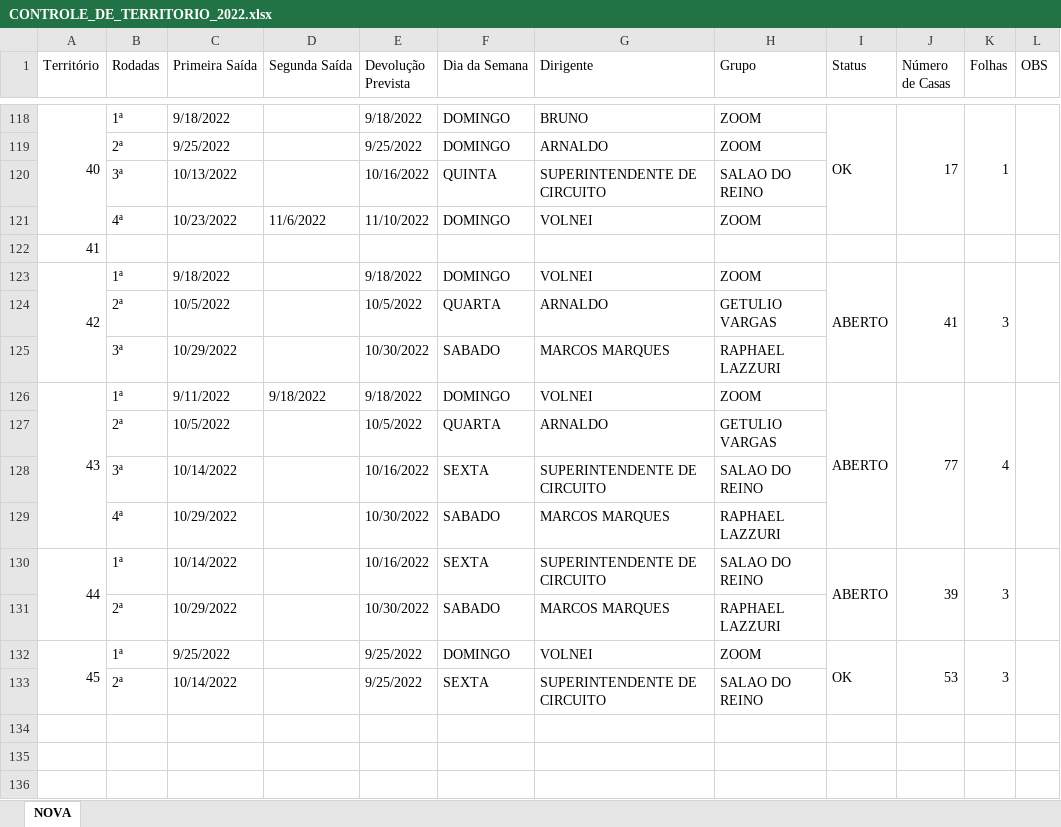
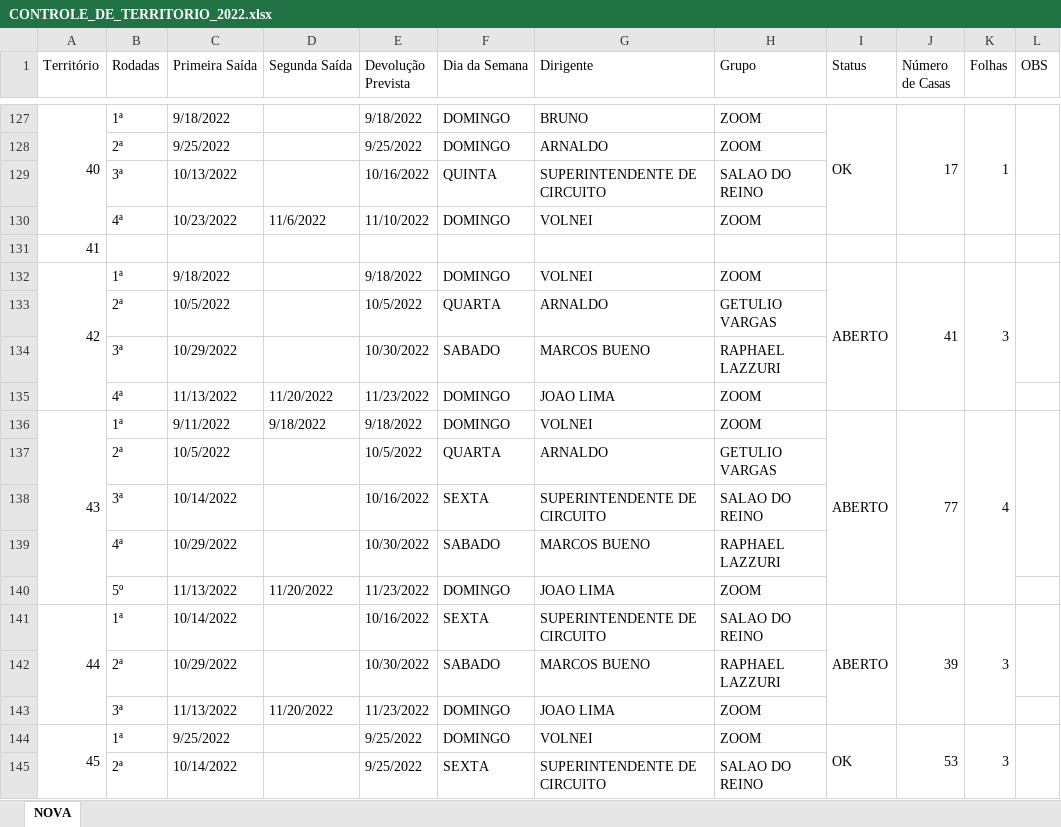
Before and after one commit to phchortolani/controle-territorio, an Excel workbook: sheet/CONTROLE_DE_TERRITORIO_2022.xlsx, sheet NOVA, drawn as a sheet; only a part is shown, gaps mark what is left out; values as stored, in another font and other column widths than the file's, no cell formats; addresses are those after the commit; the diff covers the shown part only; the diff names each change by its address in the sheet, - before the commit and + after, or states it on an @@ line.

Commit message:
Adicionado novas datas

```diff
--- a/sheet/CONTROLE_DE_TERRITORIO_2022.xlsx (sheet NOVA)
+++ b/sheet/CONTROLE_DE_TERRITORIO_2022.xlsx (sheet NOVA)
-G134 (Dirigente): MARCOS MARQUES
+G134 (Dirigente): MARCOS BUENO
+row 135:  | 4ª | 11/13/2022 | 11/20/2022 | 11/23/2022 | DOMINGO | JOAO LIMA | ZOOM
-G139 (Dirigente): MARCOS MARQUES
+G139 (Dirigente): MARCOS BUENO
+row 140:  | 5º | 11/13/2022 | 11/20/2022 | 11/23/2022 | DOMINGO | JOAO LIMA | ZOOM
-G142 (Dirigente): MARCOS MARQUES
+G142 (Dirigente): MARCOS BUENO
+row 143:  | 3ª | 11/13/2022 | 11/20/2022 | 11/23/2022 | DOMINGO | JOAO LIMA | ZOOM
```
Also changed, not shown: 9 added rows, 10 edited cells and merged cells elsewhere in this sheet, cell formats, formulas that keep their value.
